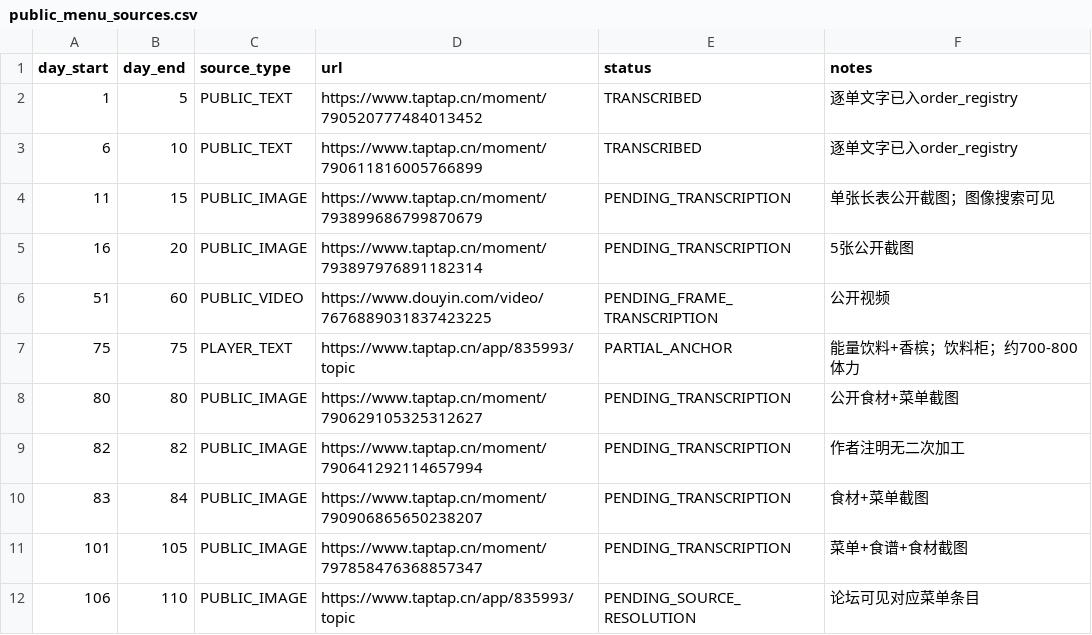
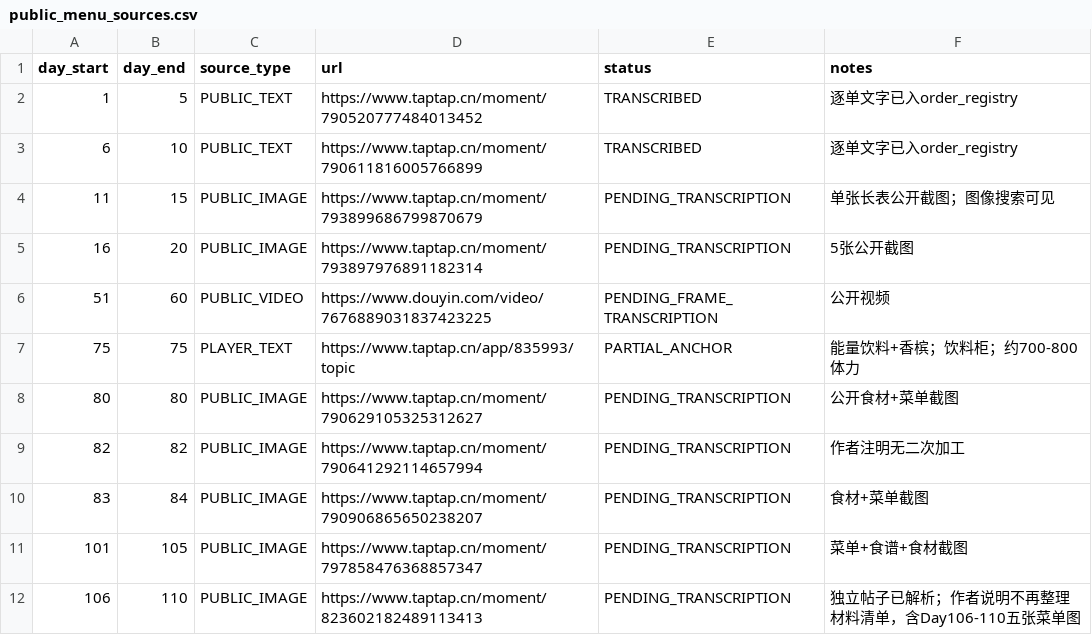
Before and after one commit to lingdianlingdian/femsj, a CSV file: research-data/levels/public_menu_sources.csv, drawn as a sheet.

Commit message:
research(levels): resolve canonical Day106-110 menu source

```diff
--- a/research-data/levels/public_menu_sources.csv
+++ b/research-data/levels/public_menu_sources.csv
@@ -11,2 +11,2 @@ day_start,day_end,source_type,url,status,notes
 101,105,PUBLIC_IMAGE,https://www.taptap.cn/moment/797858476368857347,PENDING_TRANSCRIPTION,"菜单+食谱+食材截图"
-106,110,PUBLIC_IMAGE,https://www.taptap.cn/app/835993/topic,PENDING_SOURCE_RESOLUTION,"论坛可见对应菜单条目"
+106,110,PUBLIC_IMAGE,https://www.taptap.cn/moment/823602182489113413,PENDING_TRANSCRIPTION,"独立帖子已解析；作者说明不再整理材料清单，含Day106-110五张菜单图"
```
